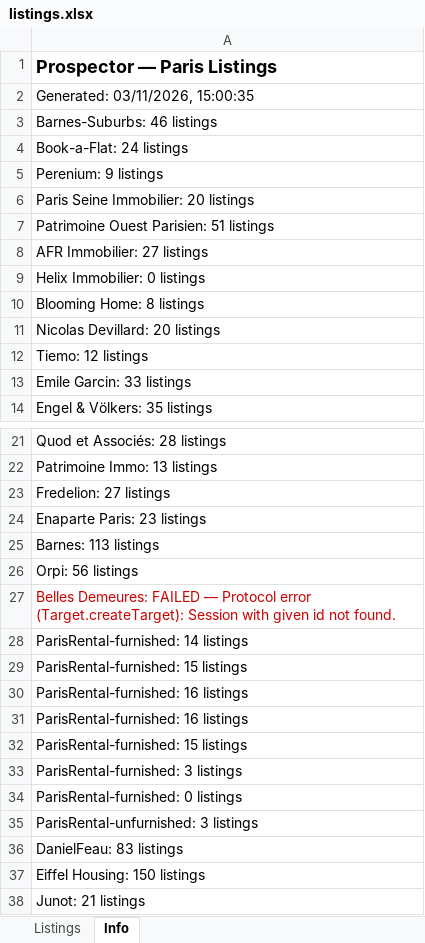
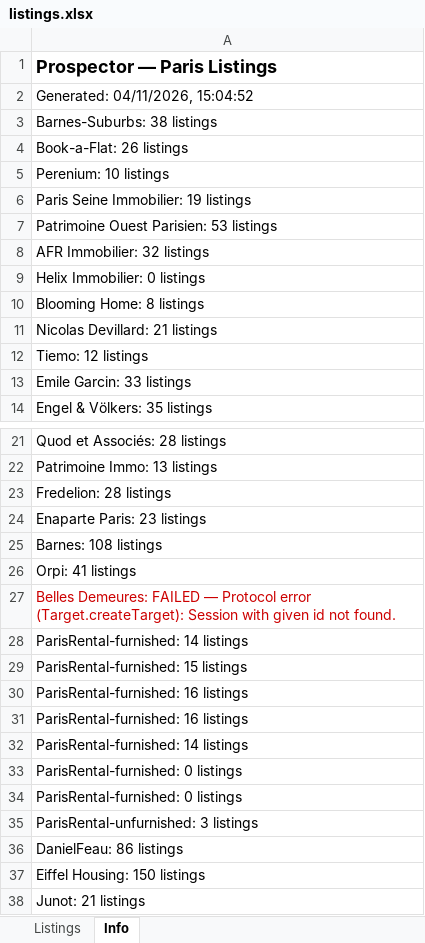
Before and after one commit to YFIP/House-Search-Agent, an Excel workbook: listings.xlsx, sheet Info, drawn as a sheet; only a part is shown, gaps mark what is left out; values as stored, in another font and other column widths than the file's, no borders; removed rows and columns are numbered as before the commit, all else as after; the diff names each change by its address in the sheet, - before the commit and + after, or states it on an @@ line.

```diff
--- a/listings.xlsx (sheet Info)
+++ b/listings.xlsx (sheet Info)
-A2: Generated: 03/11/2026, 15:00:35
+A2: Generated: 04/11/2026, 15:04:52
-A3: Barnes-Suburbs: 46 listings
+A3: Barnes-Suburbs: 38 listings
-A4: Book-a-Flat: 24 listings
+A4: Book-a-Flat: 26 listings
-A5: Perenium: 9 listings
+A5: Perenium: 10 listings
-A6: Paris Seine Immobilier: 20 listings
+A6: Paris Seine Immobilier: 19 listings
-A7: Patrimoine Ouest Parisien: 51 listings
+A7: Patrimoine Ouest Parisien: 53 listings
-A8: AFR Immobilier: 27 listings
+A8: AFR Immobilier: 32 listings
-A11: Nicolas Devillard: 20 listings
+A11: Nicolas Devillard: 21 listings
-A23: Fredelion: 27 listings
+A23: Fredelion: 28 listings
-A25: Barnes: 113 listings
+A25: Barnes: 108 listings
-A26: Orpi: 56 listings
+A26: Orpi: 41 listings
-row 32: ParisRental-furnished: 15 listings
-A32: ParisRental-furnished: 3 listings
+A32: ParisRental-furnished: 14 listings
+row 33: ParisRental-furnished: 0 listings
-A36: DanielFeau: 83 listings
+A36: DanielFeau: 86 listings
```
Also changed, not shown: sheet Listings, listings-sale.xlsx, 1 other file.
